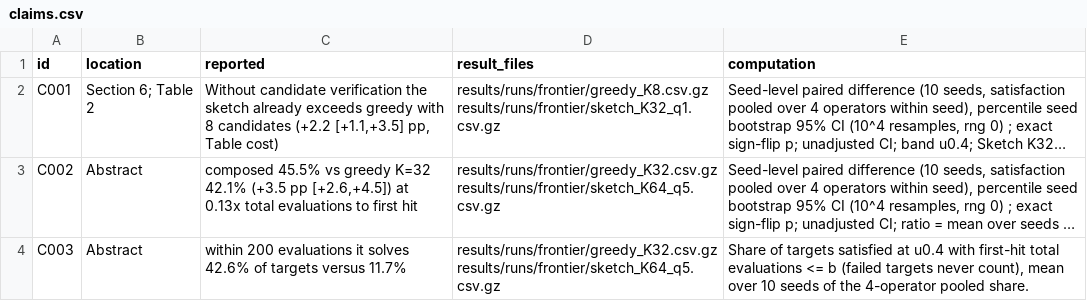
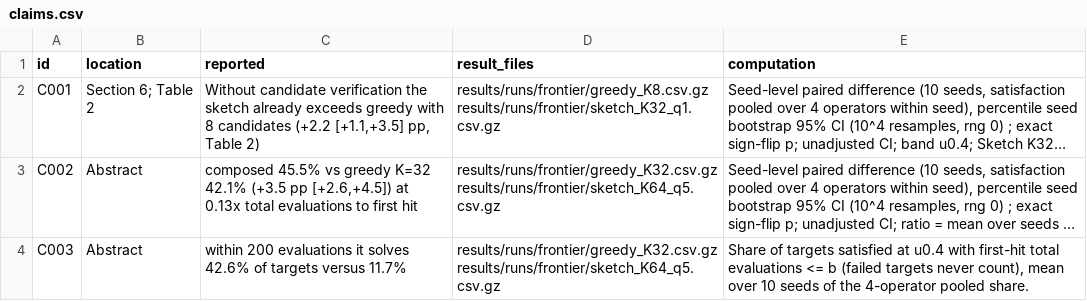
Before and after one commit to bh0903lee/screen-then-verify, a CSV file: results/claims.csv, drawn as a sheet; only a part is shown; long unchanged cells end in …; the diff covers the shown part only; the diff names each change by its address in the sheet, - before the commit and + after, or states it on an @@ line.

```diff
--- a/results/claims.csv
+++ b/results/claims.csv
-C2 (reported): …pp, Table cost)
+C2 (reported): …pp, Table 2)
```
Also changed, not shown: 7 edited cells elsewhere in this file, 5 other files.
